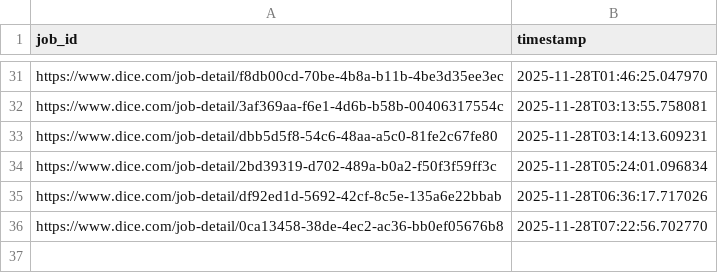
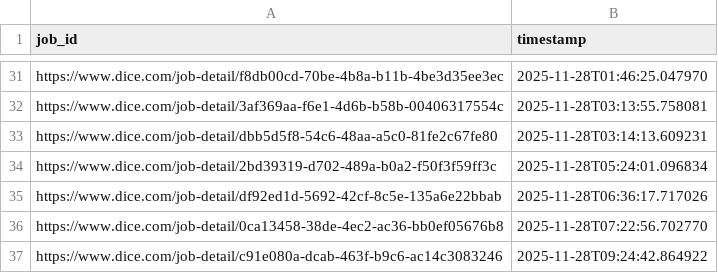
Before and after one commit to syedhussaini1995/dice-job-alerts, a CSV file: sent_jobs.csv, drawn as a sheet; only a part is shown, gaps mark what is left out.

```diff
--- a/sent_jobs.csv
+++ b/sent_jobs.csv
@@ -36 +36,2 @@ https://www.dice.com/job-detail/df92ed1d-5692-42cf-8c5e-135a6e22bbab,2025-11-28T
 https://www.dice.com/job-detail/0ca13458-38de-4ec2-ac36-bb0ef05676b8,2025-11-28T07:22:56.702770
+https://www.dice.com/job-detail/c91e080a-dcab-463f-b9c6-ac14c3083246,2025-11-28T09:24:42.864922
```
